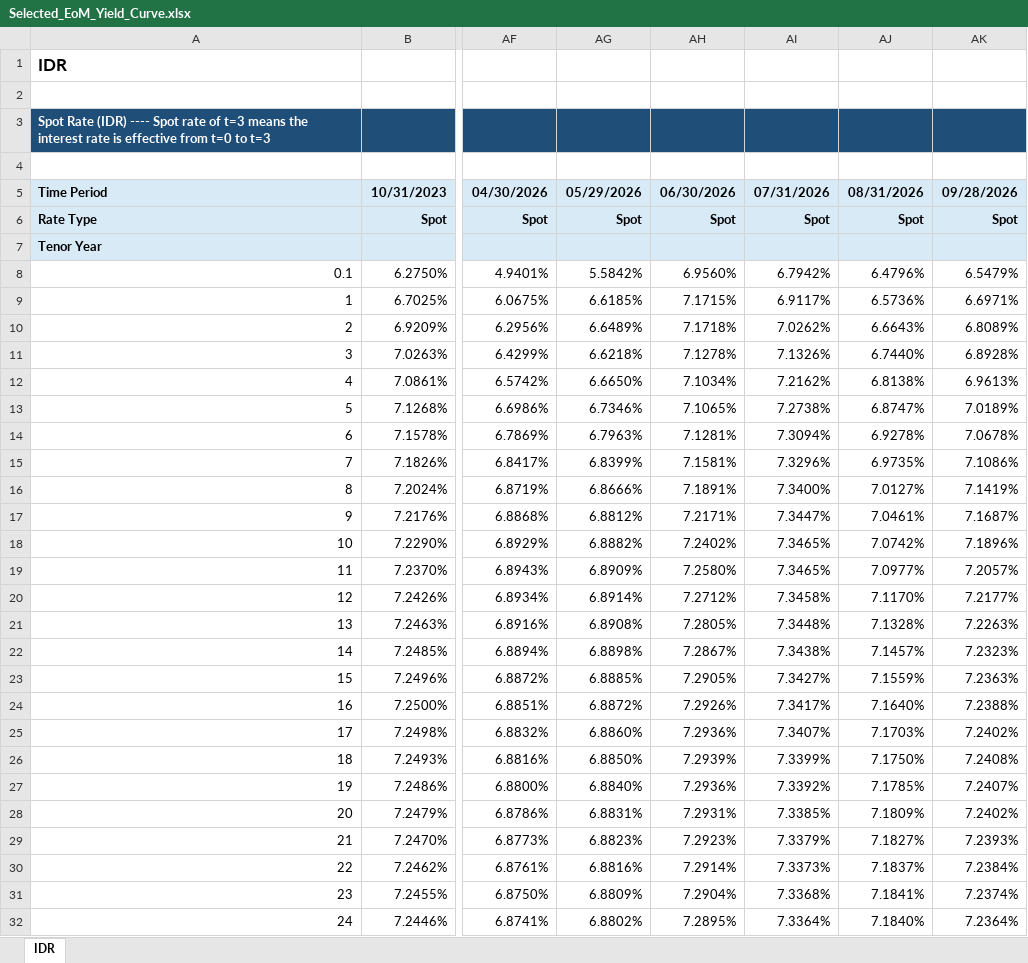
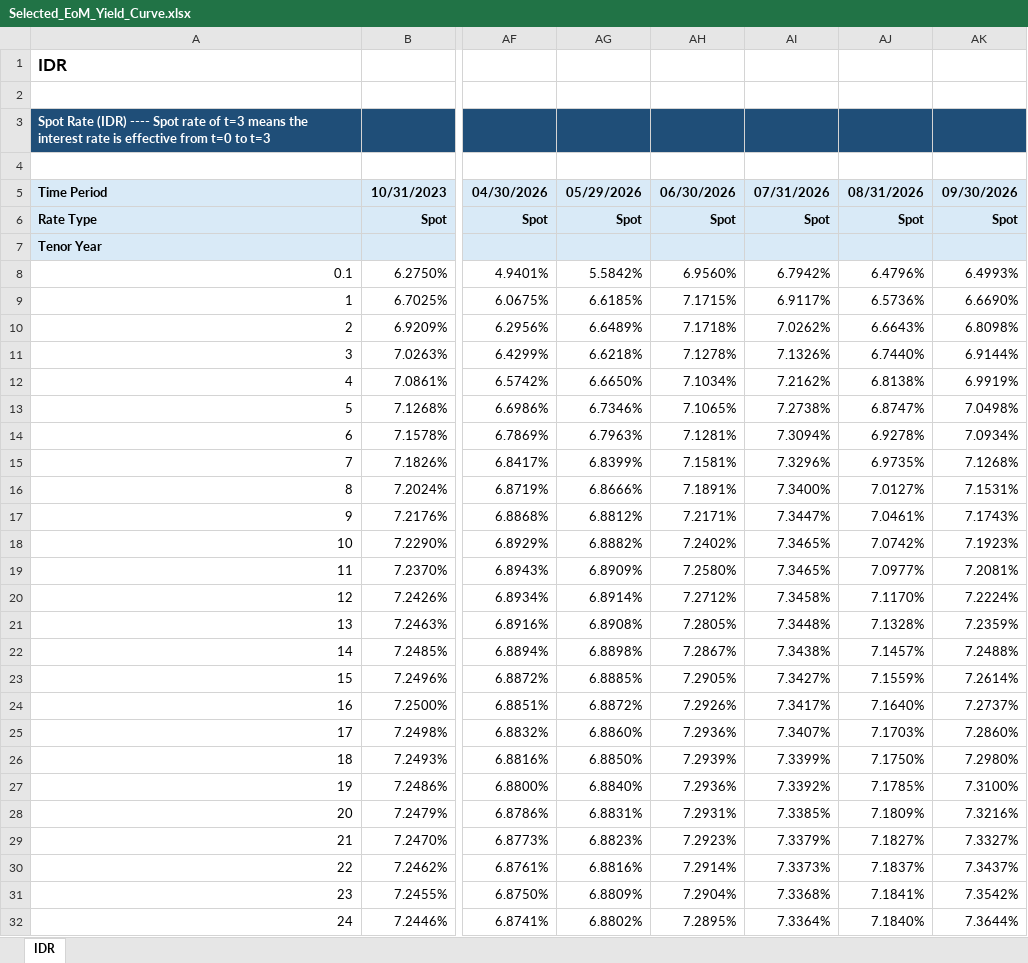
Before and after one commit to brianmisaels/scraping-ibpa-data, an Excel workbook: output_eom/Selected_EoM_Yield_Curve.xlsx, sheet IDR, drawn as a sheet; only a part is shown, gaps mark what is left out; values as stored, in another font and other column widths than the file's, no borders; the diff covers the shown part only; the diff names each change by its address in the sheet, - before the commit and + after, or states it on an @@ line.

```diff
--- a/output_eom/Selected_EoM_Yield_Curve.xlsx (sheet IDR)
+++ b/output_eom/Selected_EoM_Yield_Curve.xlsx (sheet IDR)
-AK5: 09/28/2026
+AK5: 09/30/2026
-AK8: 6.5479%
+AK8: 6.4993%
-AK9: 6.6971%
+AK9: 6.6690%
-AK10: 6.8089%
+AK10: 6.8098%
-AK11: 6.8928%
+AK11: 6.9144%
-AK12: 6.9613%
+AK12: 6.9919%
-AK13: 7.0189%
+AK13: 7.0498%
-AK14: 7.0678%
+AK14: 7.0934%
-AK15: 7.1086%
+AK15: 7.1268%
-AK16: 7.1419%
+AK16: 7.1531%
-AK17: 7.1687%
+AK17: 7.1743%
-AK18: 7.1896%
+AK18: 7.1923%
-AK19: 7.2057%
+AK19: 7.2081%
-AK20: 7.2177%
+AK20: 7.2224%
-AK21: 7.2263%
+AK21: 7.2359%
-AK22: 7.2323%
+AK22: 7.2488%
-AK23: 7.2363%
+AK23: 7.2614%
-AK24: 7.2388%
+AK24: 7.2737%
-AK25: 7.2402%
+AK25: 7.2860%
-AK26: 7.2408%
+AK26: 7.2980%
-AK27: 7.2407%
+AK27: 7.3100%
-AK28: 7.2402%
+AK28: 7.3216%
-AK29: 7.2393%
+AK29: 7.3327%
-AK30: 7.2384%
+AK30: 7.3437%
-AK31: 7.2374%
+AK31: 7.3542%
-AK32: 7.2364%
+AK32: 7.3644%
```
Also changed, not shown: 7 edited cells elsewhere in this sheet.
